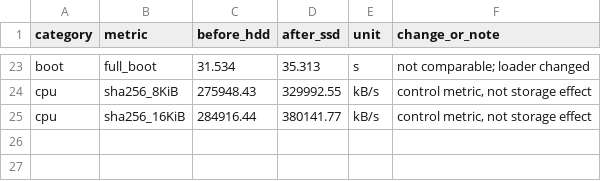
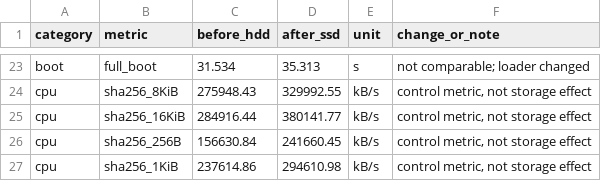
Before and after one commit to ewoodbury/notes, a TSV file: ssd/gpt-5.6-luna/ssd-after-2026-09-12.tsv, drawn as a sheet; only a part is shown, gaps mark what is left out; the diff names each change by its address in the sheet, - before the commit and + after, or states it on an @@ line.

```diff
--- a/ssd/gpt-5.6-luna/ssd-after-2026-09-12.tsv
+++ b/ssd/gpt-5.6-luna/ssd-after-2026-09-12.tsv
+row 26: cpu | sha256_256B | 156630.84 | 241660.45 | kB/s | control metric, not storage effect
+row 27: cpu | sha256_1KiB | 237614.86 | 294610.98 | kB/s | control metric, not storage effect
```
Also changed, not shown: ssd/gpt-5.6-luna/hdd-before-2026-09-07.tsv, 1 other file.
